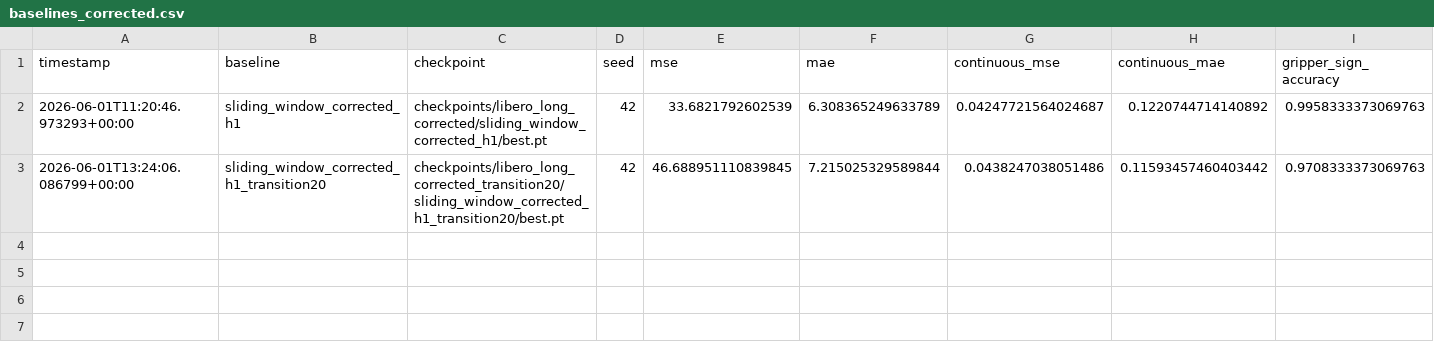
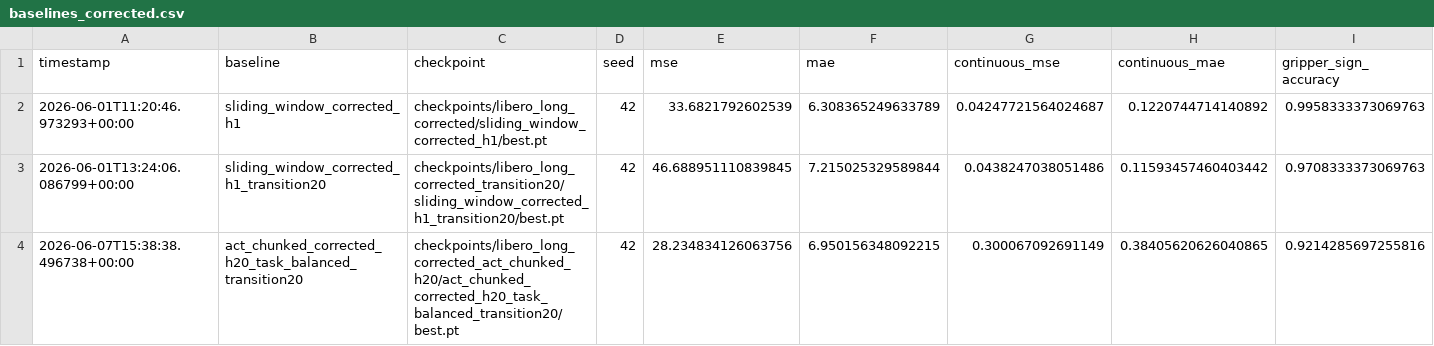
Before and after one commit to Alcatraz2141/vla-temporal-compression-baseline, a CSV file: results/baselines_corrected.csv, drawn as a sheet; only a part is shown; rows hold the shown columns only; the diff names each change by its address in the sheet, - before the commit and + after, or states it on an @@ line.

```diff
--- a/results/baselines_corrected.csv
+++ b/results/baselines_corrected.csv
+row 4: 2026-06-07T15:38:38.496738+00:00 | act_chunked_corrected_h20_task_balanced_transition20 | checkpoints/libero_long_corrected_act_chunked_h20/act_chunked_corrected_h20_task_balanced_transition20/best.pt | 42 | 28.234834126063756 | 6.950156348092215 | 0.300067092691149 | 0.38405620626040865 | 0.9214285697255816
```
Also changed, not shown: results/smoke_test.csv, 9 other files.
